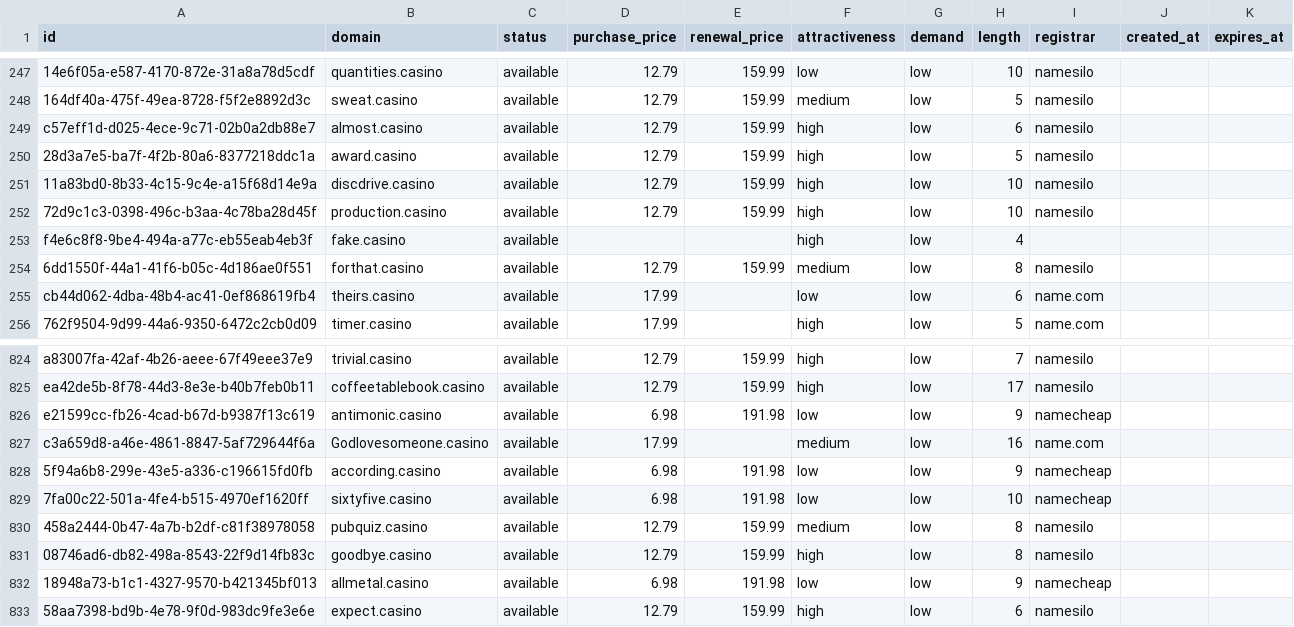
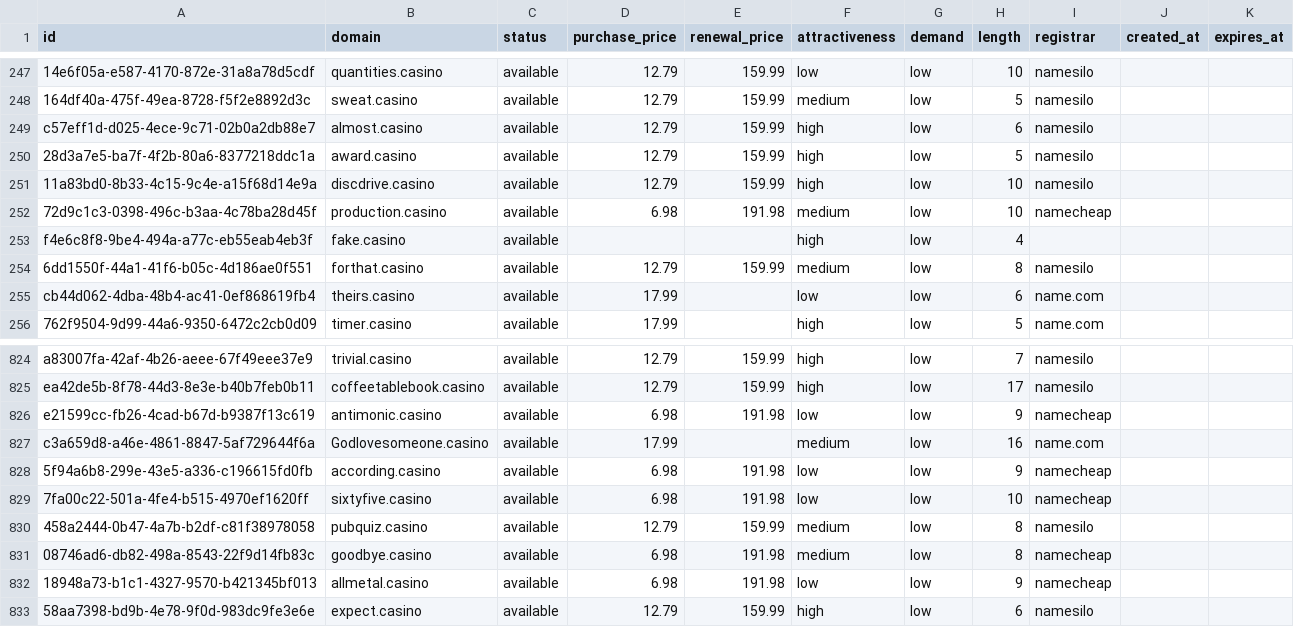
Before and after one commit to UniqueDomains/casino-oneword-domains, a CSV file: casino.csv, drawn as a sheet; only a part is shown, gaps mark what is left out.

Commit message:
Domains update

```diff
--- a/casino.csv
+++ b/casino.csv
@@ -251,3 +251,3 @@ c57eff1d-d025-4ece-9c71-02b0a2db88e7,almost.casino,available,12.79,159.99,high,l
 11a83bd0-8b33-4c15-9c4e-a15f68d14e9a,discdrive.casino,available,12.79,159.99,high,low,10,namesilo,,
-72d9c1c3-0398-496c-b3aa-4c78ba28d45f,production.casino,available,12.79,159.99,high,low,10,namesilo,,
+72d9c1c3-0398-496c-b3aa-4c78ba28d45f,production.casino,available,6.98,191.98,medium,low,10,namecheap,,
 f4e6c8f8-9be4-494a-a77c-eb55eab4eb3f,fake.casino,available,,,high,low,4,,,
@@ -830,3 +830,3 @@ c3a659d8-a46e-4861-8847-5af729644f6a,Godlovesomeone.casino,available,17.99,,medi
 458a2444-0b47-4a7b-b2df-c81f38978058,pubquiz.casino,available,12.79,159.99,medium,low,8,namesilo,,
-08746ad6-db82-498a-8543-22f9d14fb83c,goodbye.casino,available,12.79,159.99,high,low,8,namesilo,,
+08746ad6-db82-498a-8543-22f9d14fb83c,goodbye.casino,available,6.98,191.98,medium,low,8,namecheap,,
 18948a73-b1c1-4327-9570-b421345bf013,allmetal.casino,available,6.98,191.98,low,low,9,namecheap,,
```
Also changed, not shown: 3 other files.
